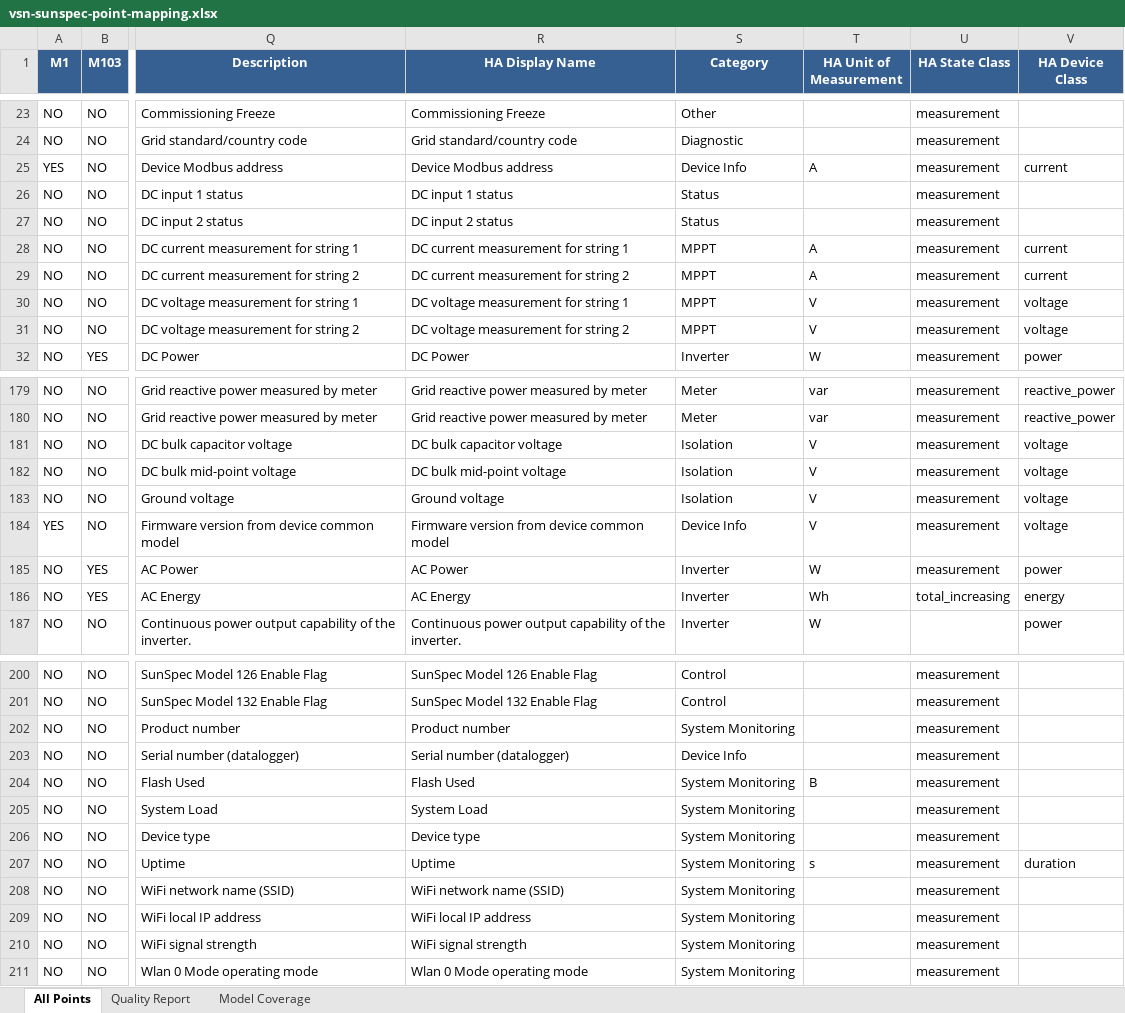
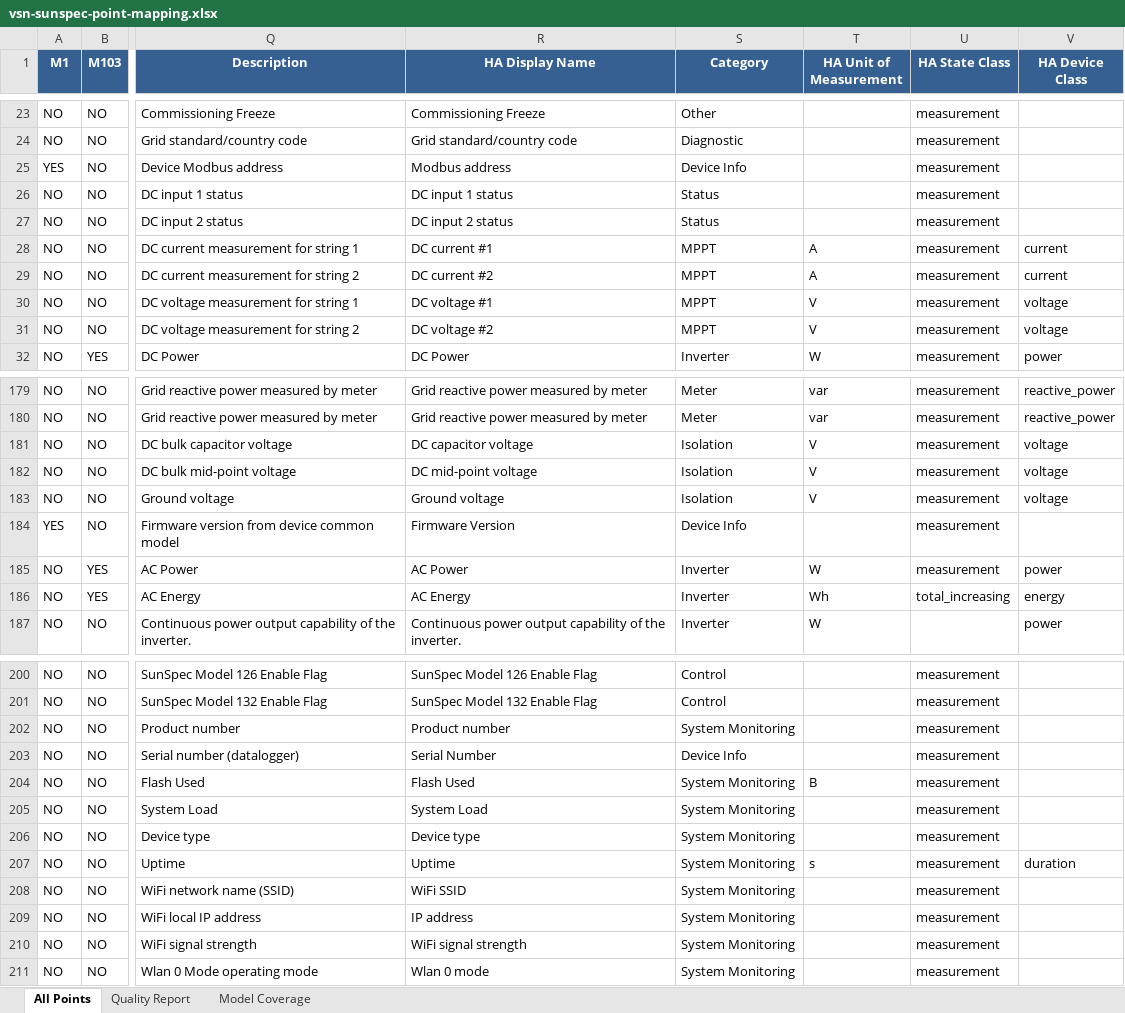
Before and after one commit to alexdelprete/ha-abb-fimer-pvi-vsn-rest, an Excel workbook: docs/vsn-sunspec-point-mapping.xlsx, sheet All Points, drawn as a sheet; only a part is shown, gaps mark what is left out; values as stored, in another font and other column widths than the file's, no borders; the diff covers the shown part only; the diff names each change by its address in the sheet, - before the commit and + after, or states it on an @@ line.

```diff
--- a/docs/vsn-sunspec-point-mapping.xlsx (sheet All Points)
+++ b/docs/vsn-sunspec-point-mapping.xlsx (sheet All Points)
-R25 (HA Display Name): Device Modbus address
+R25 (HA Display Name): Modbus address
-T25 (HA Unit of Measurement): A
+T25 (HA Unit of Measurement): (empty)
-V25 (HA Device Class): current
+V25 (HA Device Class): (empty)
-R28 (HA Display Name): DC current measurement for string 1
+R28 (HA Display Name): DC current #1
-R29 (HA Display Name): DC current measurement for string 2
+R29 (HA Display Name): DC current #2
-R30 (HA Display Name): DC voltage measurement for string 1
+R30 (HA Display Name): DC voltage #1
-R31 (HA Display Name): DC voltage measurement for string 2
+R31 (HA Display Name): DC voltage #2
-R181 (HA Display Name): DC bulk capacitor voltage
+R181 (HA Display Name): DC capacitor voltage
-R182 (HA Display Name): DC bulk mid-point voltage
+R182 (HA Display Name): DC mid-point voltage
-R184 (HA Display Name): Firmware version from device common model
+R184 (HA Display Name): Firmware Version
-T184 (HA Unit of Measurement): V
+T184 (HA Unit of Measurement): (empty)
-V184 (HA Device Class): voltage
+V184 (HA Device Class): (empty)
-R203 (HA Display Name): Serial number (datalogger)
+R203 (HA Display Name): Serial Number
-R208 (HA Display Name): WiFi network name (SSID)
+R208 (HA Display Name): WiFi SSID
-R209 (HA Display Name): WiFi local IP address
+R209 (HA Display Name): IP address
-R211 (HA Display Name): Wlan 0 Mode operating mode
+R211 (HA Display Name): Wlan 0 mode
```
Also changed, not shown: 9 edited cells elsewhere in this sheet, 4 other files.
